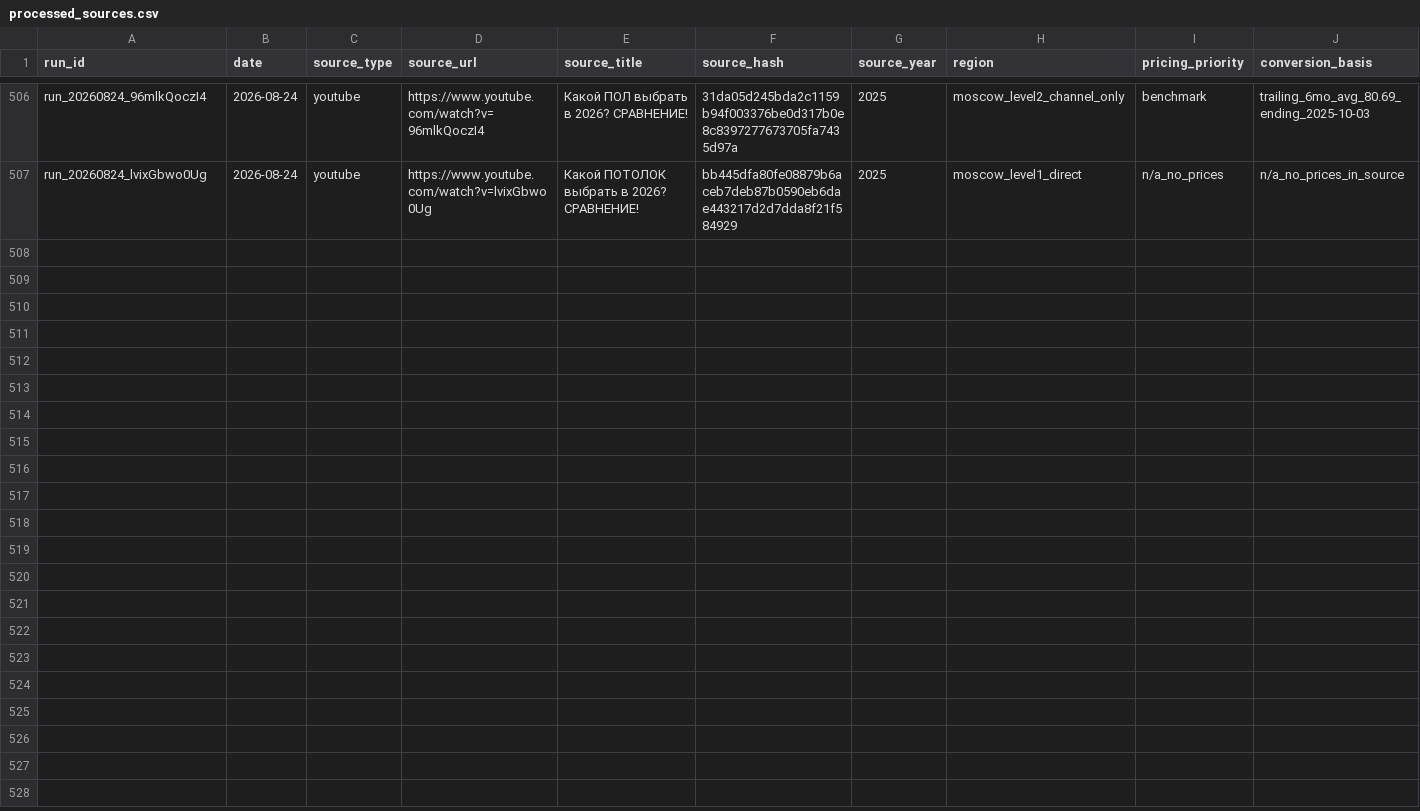
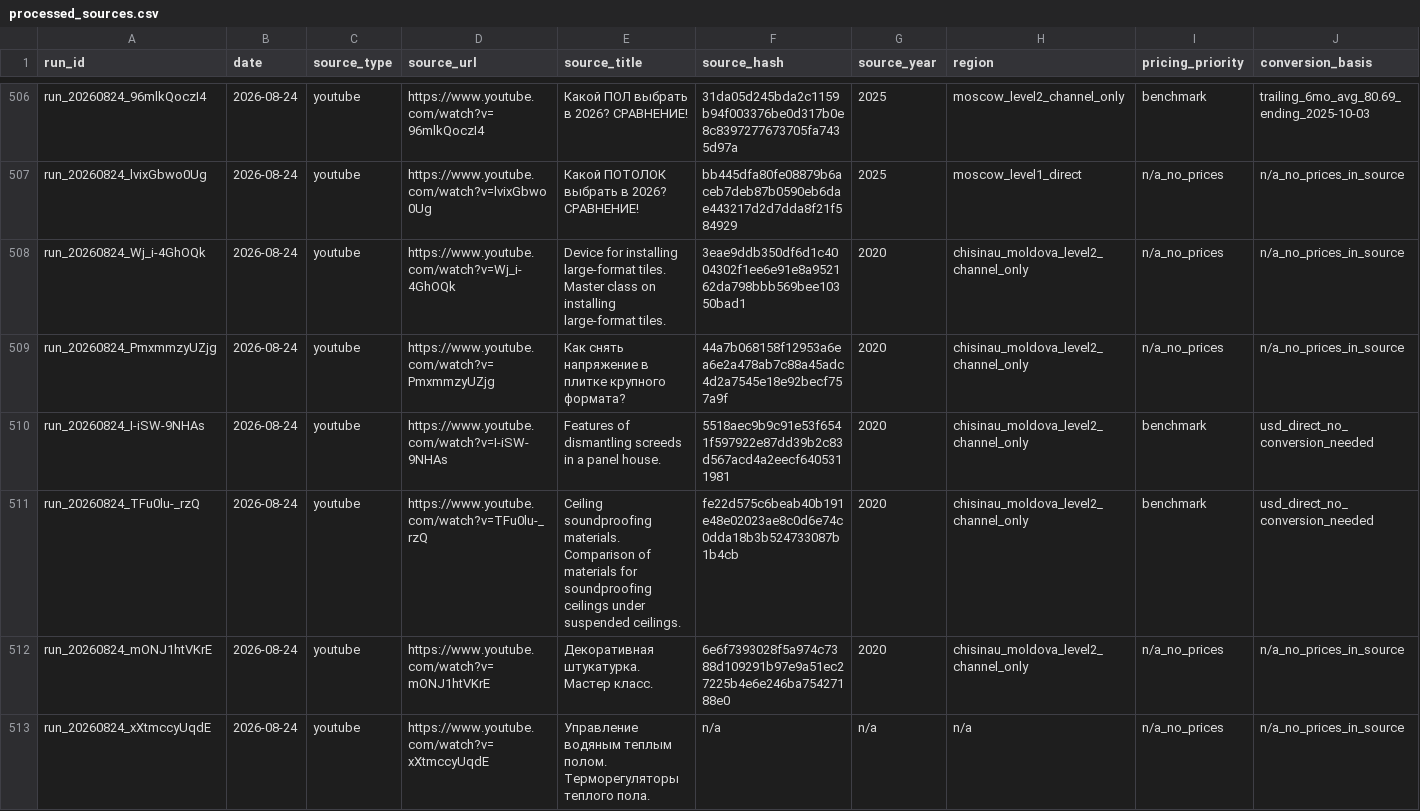
Before and after one commit to AliakseiBabko/price-scrapper, a CSV file: 00_Master/processed_sources.csv, drawn as a sheet; only a part is shown, gaps mark what is left out; rows hold the shown columns only; the diff names each change by its address in the sheet, - before the commit and + after, or states it on an @@ line.

```diff
--- a/00_Master/processed_sources.csv
+++ b/00_Master/processed_sources.csv
+row 508: run_20260824_Wj_i-4GhOQk | 2026-08-24 | youtube | https://www.youtube.com/watch?v=Wj_i-4GhOQk | Device for installing large-format tiles. Master class on installing large-format tiles. | 3eae9ddb350df6d1c4004302f1ee6e91e8a952162da798bbb569bee10350bad1 | 2020 | chisinau_moldova_level2_channel_only | n/a_no_prices | n/a_no_prices_in_source
+row 509: run_20260824_PmxmmzyUZjg | 2026-08-24 | youtube | https://www.youtube.com/watch?v=PmxmmzyUZjg | Как снять напряжение в плитке крупного формата? | 44a7b068158f12953a6ea6e2a478ab7c88a45adc4d2a7545e18e92becf757a9f | 2020 | chisinau_moldova_level2_channel_only | n/a_no_prices | n/a_no_prices_in_source
+row 510: run_20260824_I-iSW-9NHAs | 2026-08-24 | youtube | https://www.youtube.com/watch?v=I-iSW-9NHAs | Features of dismantling screeds in a panel house. | 5518aec9b9c91e53f6541f597922e87dd39b2c83d567acd4a2eecf6405311981 | 2020 | chisinau_moldova_level2_channel_only | benchmark | usd_direct_no_conversion_needed
+row 511: run_20260824_TFu0lu-_rzQ | 2026-08-24 | youtube | https://www.youtube.com/watch?v=TFu0lu-_rzQ | Ceiling soundproofing materials. Comparison of materials for soundproofing ceilings under suspended ceilings. | fe22d575c6beab40b191e48e02023ae8c0d6e74c0dda18b3b524733087b1b4cb | 2020 | chisinau_moldova_level2_channel_only | benchmark | usd_direct_no_conversion_needed
+row 512: run_20260824_mONJ1htVKrE | 2026-08-24 | youtube | https://www.youtube.com/watch?v=mONJ1htVKrE | Декоративная штукатурка. Мастер класс. | 6e6f7393028f5a974c7388d109291b97e9a51ec27225b4e6e246ba75427188e0 | 2020 | chisinau_moldova_level2_channel_only | n/a_no_prices | n/a_no_prices_in_source
+row 513: run_20260824_xXtmccyUqdE | 2026-08-24 | youtube | https://www.youtube.com/watch?v=xXtmccyUqdE | Управление водяным теплым полом. Терморегуляторы теплого пола. | n/a | n/a | n/a | n/a_no_prices | n/a_no_prices_in_source
```
Also changed, not shown: 21 other files.
